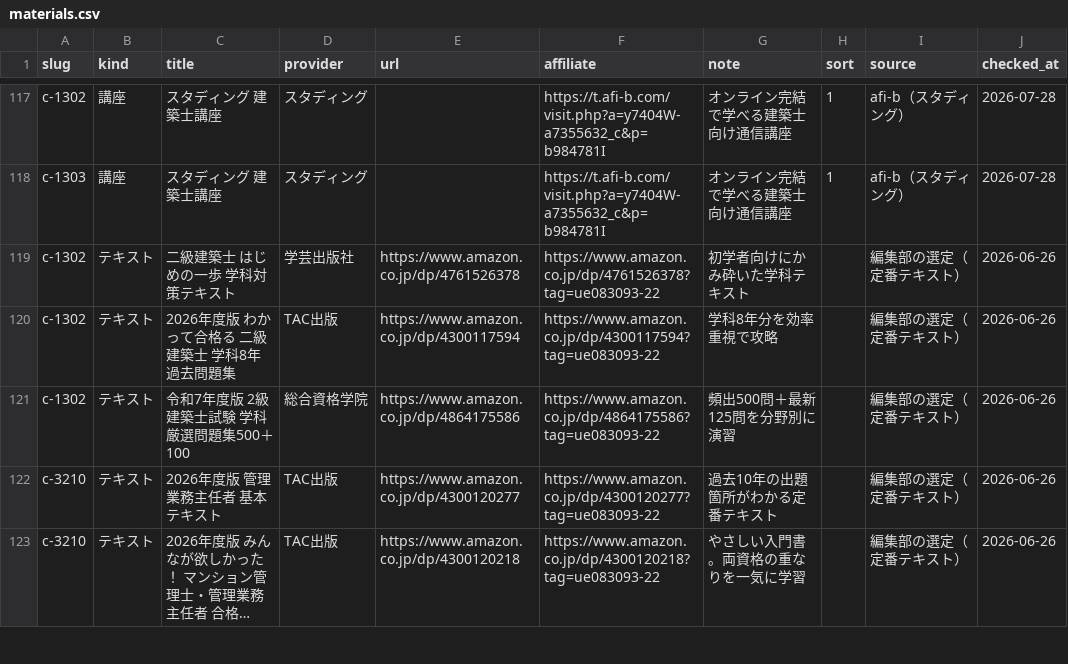
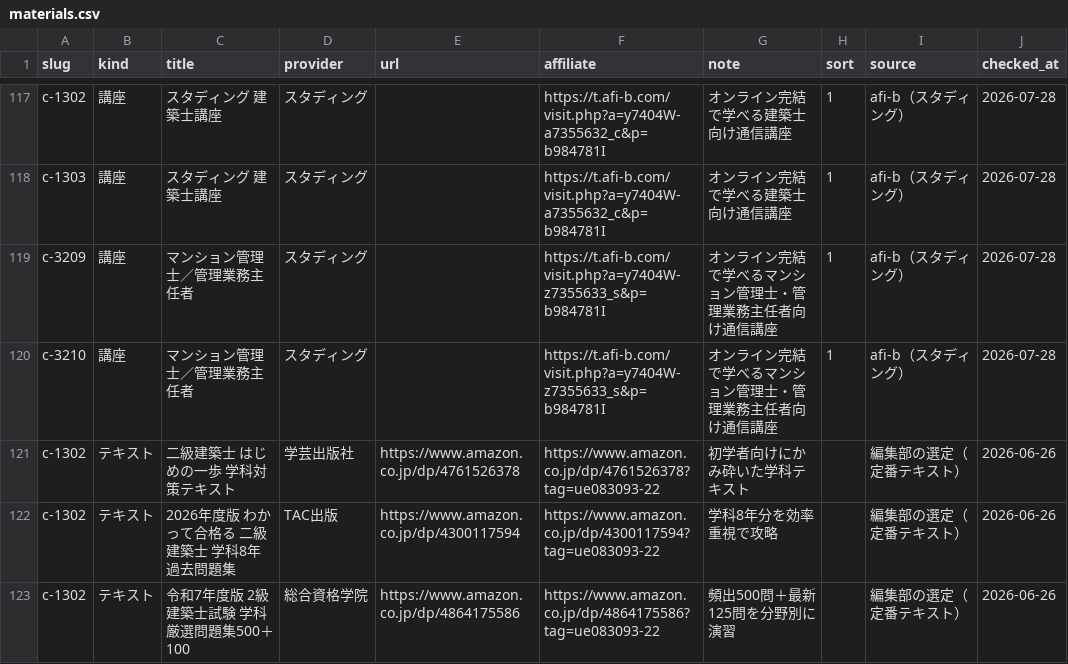
Before and after one commit to takkenshiken2026-sudo/shikaku-master, a CSV file: data/materials.csv, drawn as a sheet; only a part is shown, gaps mark what is left out; the shorter side is filled out with more unchanged rows; long unchanged cells end in ….

```diff
--- a/data/materials.csv
+++ b/data/materials.csv
@@ -118,2 +118,4 @@ c-1302,講座,スタディング 建築士講座,スタディング,,https://t.a
 c-1303,講座,スタディング 建築士講座,スタディング,,https://t.afi-b.com/visit.php?a=y7404W-a7355632_c&p=b984781I,オンライン完結で学べる建築士向け通信講座,1,afi-b（スタディング）,2026-07-28
+c-3209,講座,マンション管理士／管理業務主任者,スタディング,,https://t.afi-b.com/visit.php?a=y7404W-z7355633_s&p=b984781I,オンライン完結で学べるマンション管理士・管理業務主任者向け通信講座,1,afi-b（スタディング）,2026-07-28
+c-3210,講座,マンション管理士／管理業務主任者,スタディング,,https://t.afi-b.com/visit.php?a=y7404W-z7355633_s&p=b984781I,オンライン完結で学べるマンション管理士・管理業務主任者向け通信講座,1,afi-b（スタディング）,2026-07-28
 c-1302,テキスト,二級建築士 はじめの一歩 学科対策テキスト,学芸出版社,https://www.amazon.co.jp/dp/4761526378,https://www.amazon.co.jp/dp/4761526378?tag=ue083093-22,初学者向けにかみ砕いた学科テキスト,,編集部の選定（定番テキスト）,2026-06-26
```
Also changed, not shown: 4 other files.
